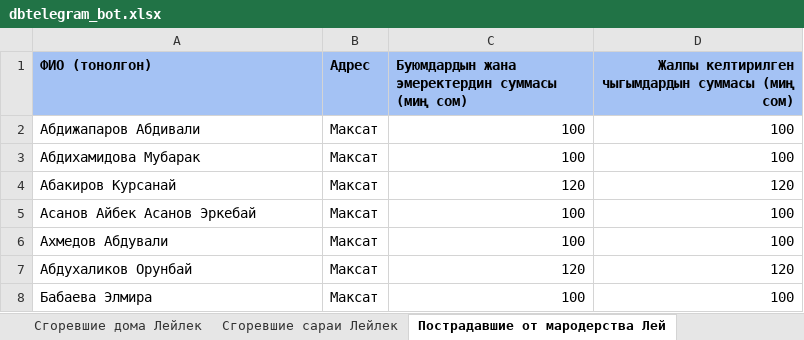
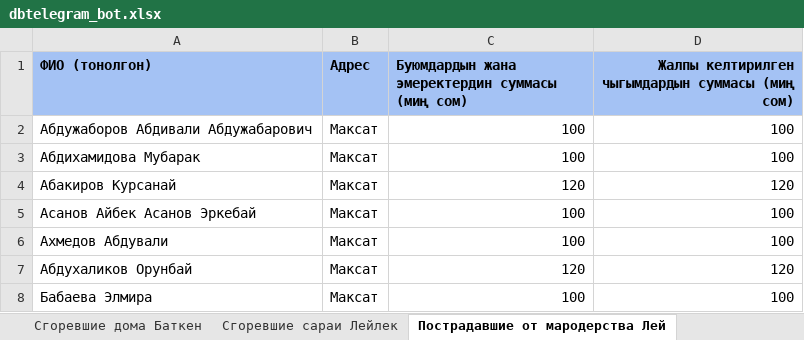
Before and after one commit to almazuulu/heroku-interbilim, an Excel workbook: dbtelegram_bot.xlsx, sheet Пострадавшие от мародерства Лей, drawn as a sheet; only a part is shown; values as stored, in another font and other column widths than the file's, no borders; the diff names each change by its address in the sheet, - before the commit and + after, or states it on an @@ line.

```diff
--- a/dbtelegram_bot.xlsx (sheet Пострадавшие от мародерства Лей)
+++ b/dbtelegram_bot.xlsx (sheet Пострадавшие от мародерства Лей)
-A2 (ФИО (тонолгон)): Абдижапаров Абдивали
+A2 (ФИО (тонолгон)): Абдужаборов Абдивали Абдужабарович
```
Also changed, not shown: sheet Сгоревшие дома Баткен, sheet Сгоревшие сараи Лейлек, sheet Сгоревшие дома Лейлек, sheet Угнанный или сгоревший транспор, other sheet tabs, 2 other files.
